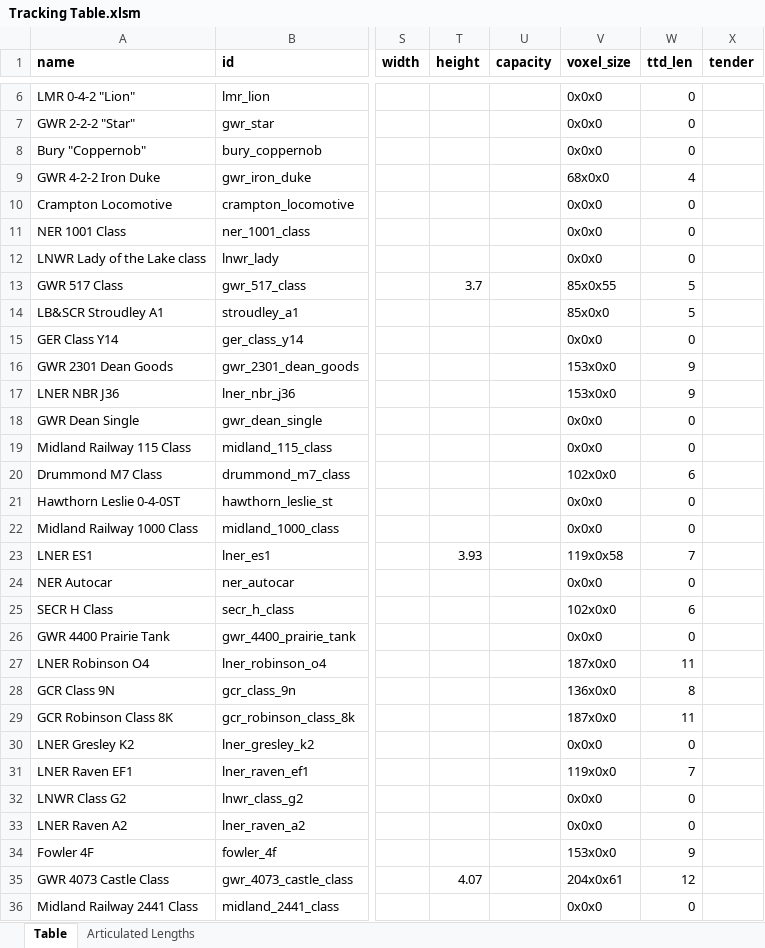
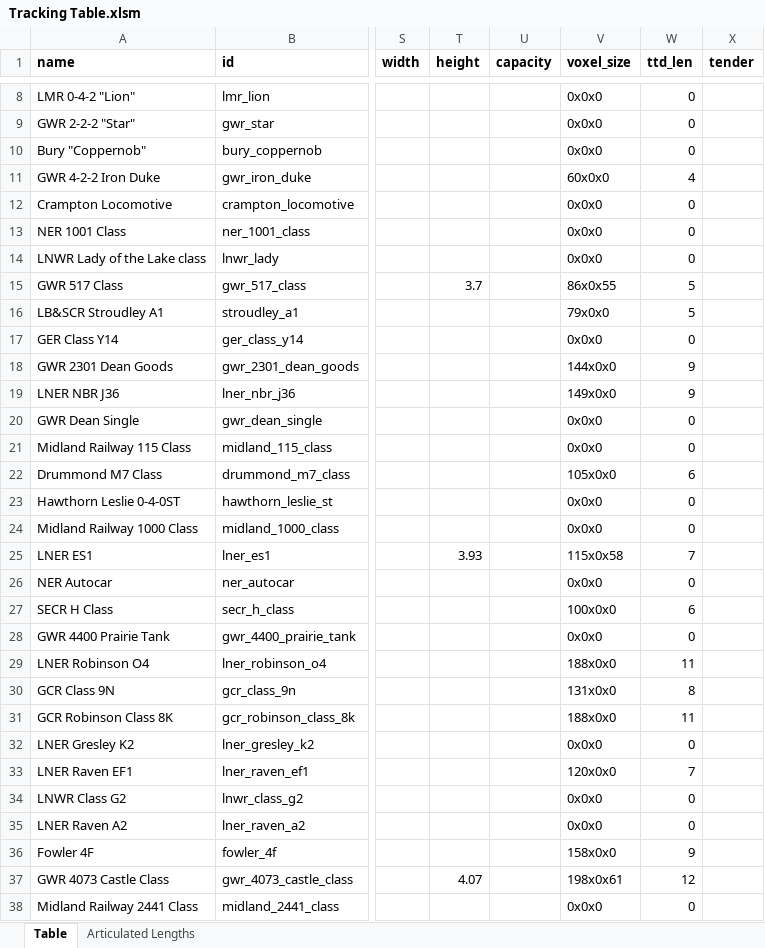
Before and after one commit to mattkimber/timberwolfs_trains, an Excel workbook: Tracking Table.xlsm, sheet Table, drawn as a sheet; only a part is shown, gaps mark what is left out; values as stored, in another font and other column widths than the file's, no borders; addresses are those after the commit; the diff covers the shown part only; the diff names each change by its address in the sheet, - before the commit and + after, or states it on an @@ line.

```diff
--- a/Tracking Table.xlsm (sheet Table)
+++ b/Tracking Table.xlsm (sheet Table)
-V11 (voxel_size): 68x0x0
+V11 (voxel_size): 60x0x0
-V15 (voxel_size): 85x0x55
+V15 (voxel_size): 86x0x55
-V16 (voxel_size): 85x0x0
+V16 (voxel_size): 79x0x0
-V18 (voxel_size): 153x0x0
+V18 (voxel_size): 144x0x0
-V19 (voxel_size): 153x0x0
+V19 (voxel_size): 149x0x0
-V22 (voxel_size): 102x0x0
+V22 (voxel_size): 105x0x0
-V25 (voxel_size): 119x0x58
+V25 (voxel_size): 115x0x58
-V27 (voxel_size): 102x0x0
+V27 (voxel_size): 100x0x0
-V29 (voxel_size): 187x0x0
+V29 (voxel_size): 188x0x0
-V30 (voxel_size): 136x0x0
+V30 (voxel_size): 131x0x0
-V31 (voxel_size): 187x0x0
+V31 (voxel_size): 188x0x0
-V33 (voxel_size): 119x0x0
+V33 (voxel_size): 120x0x0
-V36 (voxel_size): 153x0x0
+V36 (voxel_size): 158x0x0
-V37 (voxel_size): 204x0x61
+V37 (voxel_size): 198x0x61
```
Also changed, not shown: 2 added rows, 1 removed row and 110 edited cells elsewhere in this sheet, formulas that keep their value, 13 other files.
